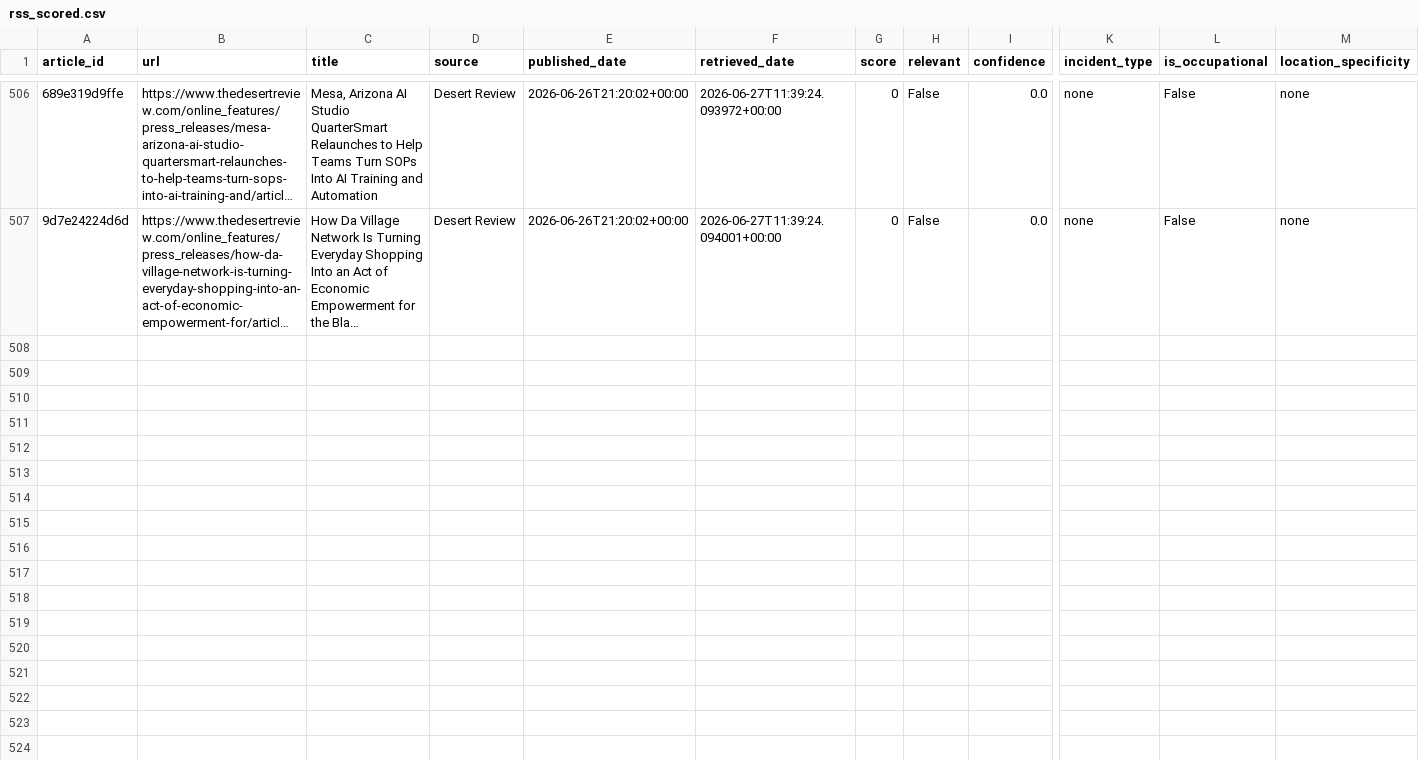
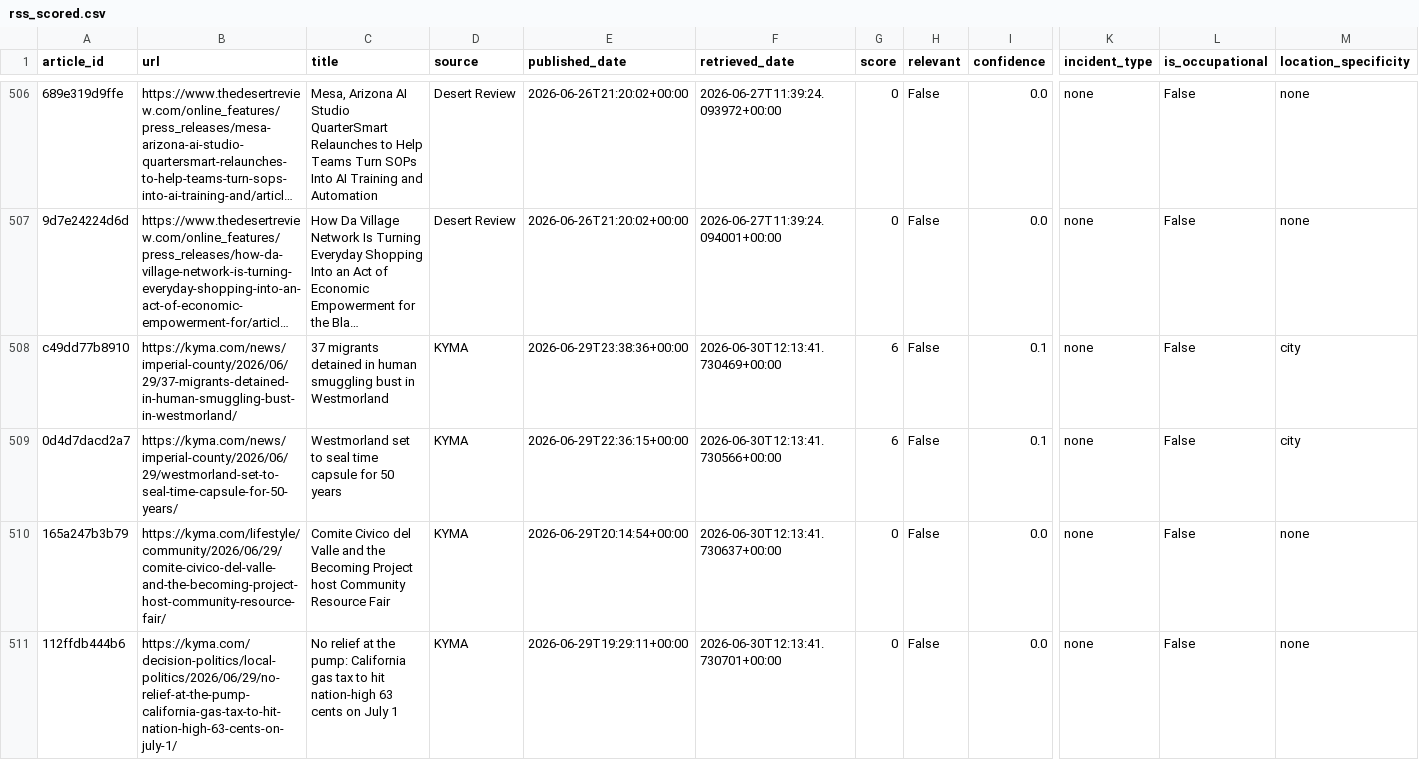
Before and after one commit to theaenache/4branch-iv-heatwatch, a CSV file: data/rss_scored.csv, drawn as a sheet; only a part is shown, gaps mark what is left out; long unchanged cells end in …; rows hold the shown columns only; the diff names each change by its address in the sheet, - before the commit and + after, or states it on an @@ line.

```diff
--- a/data/rss_scored.csv
+++ b/data/rss_scored.csv
+row 508: c49dd77b8910 | https://kyma.com/news/imperial-county/2026/06/29/37-migrants-detained-in-human-smuggling-bust-in-westmorland/ | 37 migrants detained in human smuggling bust in Westmorland | KYMA | 2026-06-29T23:38:36+00:00 | 2026-06-30T12:13:41.730469+00:00 | 6 | False | 0.1 | none | False | city
+row 509: 0d4d7dacd2a7 | https://kyma.com/news/imperial-county/2026/06/29/westmorland-set-to-seal-time-capsule-for-50-years/ | Westmorland set to seal time capsule for 50 years | KYMA | 2026-06-29T22:36:15+00:00 | 2026-06-30T12:13:41.730566+00:00 | 6 | False | 0.1 | none | False | city
+row 510: 165a247b3b79 | https://kyma.com/lifestyle/community/2026/06/29/comite-civico-del-valle-and-the-becoming-project-host-community-resource-fair/ | Comite Civico del Valle and the Becoming Project host Community Resource Fair | KYMA | 2026-06-29T20:14:54+00:00 | 2026-06-30T12:13:41.730637+00:00 | 0 | False | 0.0 | none | False | none
+row 511: 112ffdb444b6 | https://kyma.com/decision-politics/local-politics/2026/06/29/no-relief-at-the-pump-california-gas-tax-to-hit-nation-high-63-cents-on-july-1/ | No relief at the pump: California gas tax to hit nation-high 63 cents on July 1 | KYMA | 2026-06-29T19:29:11+00:00 | 2026-06-30T12:13:41.730701+00:00 | 0 | False | 0.0 | none | False | none
```
Also changed, not shown: data/headless_scored.csv, data/master_comparison.csv.
